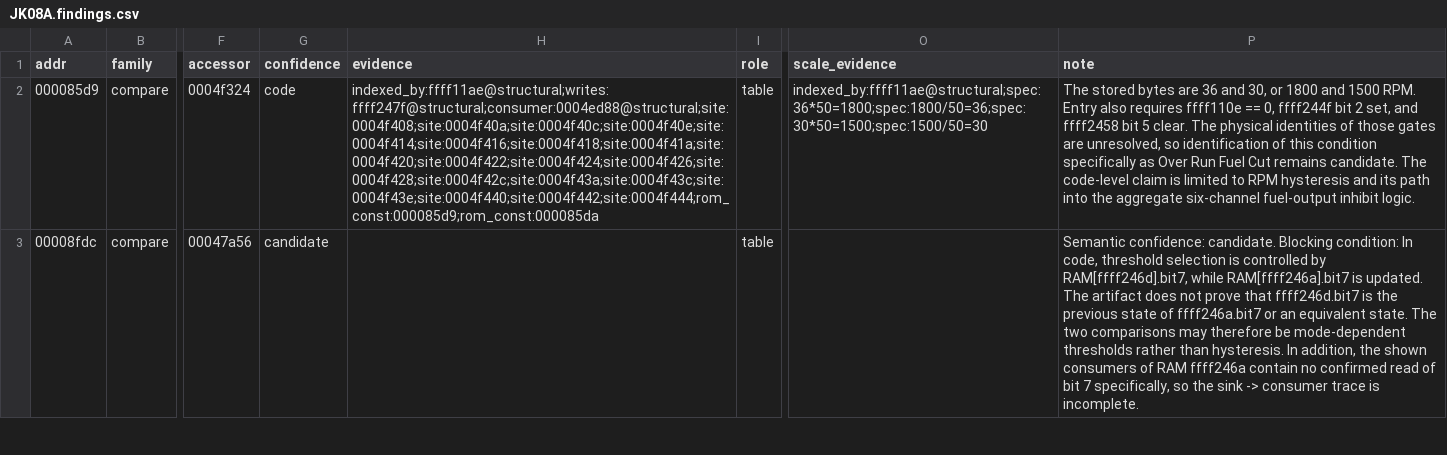
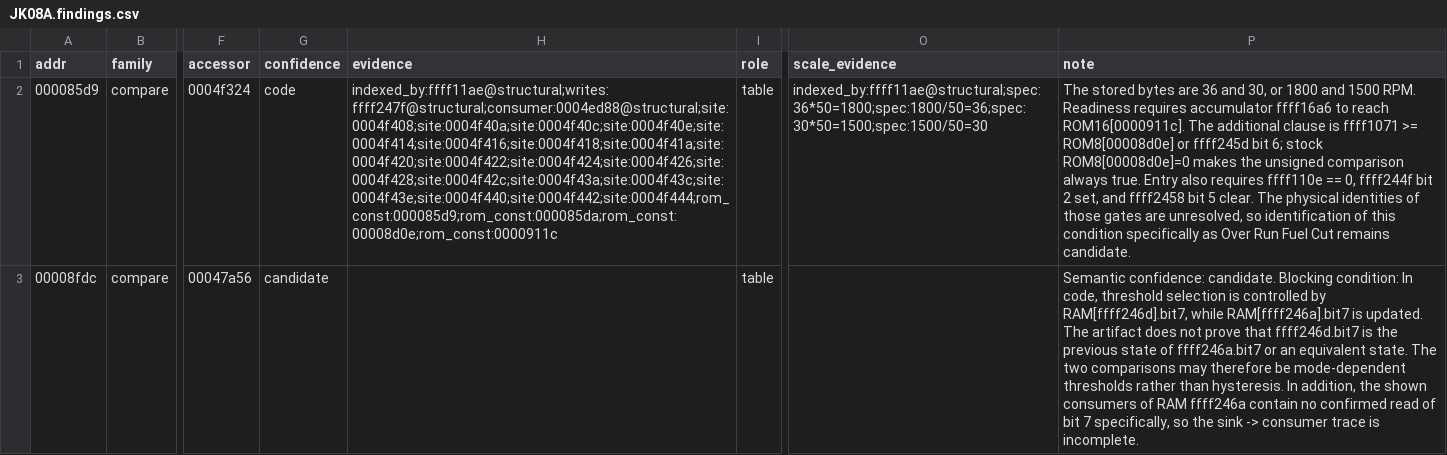
Before and after one commit to irudoy/v, a CSV file: defs/JK08A.findings.csv, drawn as a sheet; only a part is shown, gaps mark what is left out; the diff covers the shown part only; the diff names each change by its address in the sheet, - before the commit and + after, or states it on an @@ line.

```diff
--- a/defs/JK08A.findings.csv
+++ b/defs/JK08A.findings.csv
-H2 (evidence): indexed_by:ffff11ae@structural;writes:ffff247f@structural;consumer:0004ed88@structural;site:0004f408;site:0004f40a;site:0004f40c;site:0004f40e;site:0004f414;site:0004f416;site:0004f418;site:0004f41a;site:0004f420;site:0004f422;site:0004f424;site:0004f426;site:0004f428;site:0004f42c;site:0004f43a;site:0004f43c;site:0004f43e;site:0004f440;site:0004f442;site:0004f444;rom_const:000085d9;rom_const:000085da
+H2 (evidence): indexed_by:ffff11ae@structural;writes:ffff247f@structural;consumer:0004ed88@structural;site:0004f408;site:0004f40a;site:0004f40c;site:0004f40e;site:0004f414;site:0004f416;site:0004f418;site:0004f41a;site:0004f420;site:0004f422;site:0004f424;site:0004f426;site:0004f428;site:0004f42c;site:0004f43a;site:0004f43c;site:0004f43e;site:0004f440;site:0004f442;site:0004f444;rom_const:000085d9;rom_const:000085da;rom_const:00008d0e;rom_const:0000911c
-P2 (note): …1500 RPM. Entry also requires ffff110e == 0, ffff244f bit 2 set, and ffff2458 bit 5 clear. The physical identities of those gates are unresolved, so identification of this condition specifically as Over Run Fuel Cut remains candidate. The code-level claim is limited to RPM hysteresis and its path into the aggregate six-channel fuel-output inhibit logic.
+P2 (note): …1500 RPM. Readiness requires accumulator ffff16a6 to reach ROM16[0000911c]. The additional clause is ffff1071 >= ROM8[00008d0e] or ffff245d bit 6; stock ROM8[00008d0e]=0 makes the unsigned comparison always true. Entry also requires ffff110e == 0, ffff244f bit 2 set, and ffff2458 bit 5 clear. The physical identities of those gates are unresolved, so identification of this condition specifically as Over Run Fuel Cut remains candidate.
```
Also changed, not shown: 1 added row and 4 edited cells elsewhere in this file, defs/JK08A.funcs.csv, defs/JK08A.maps.csv, 7 other files.
